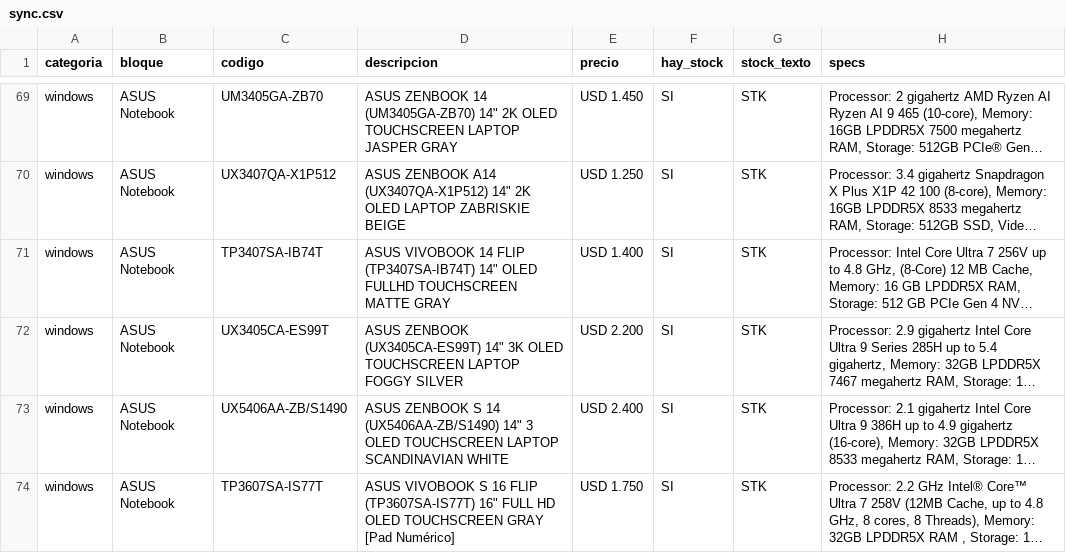
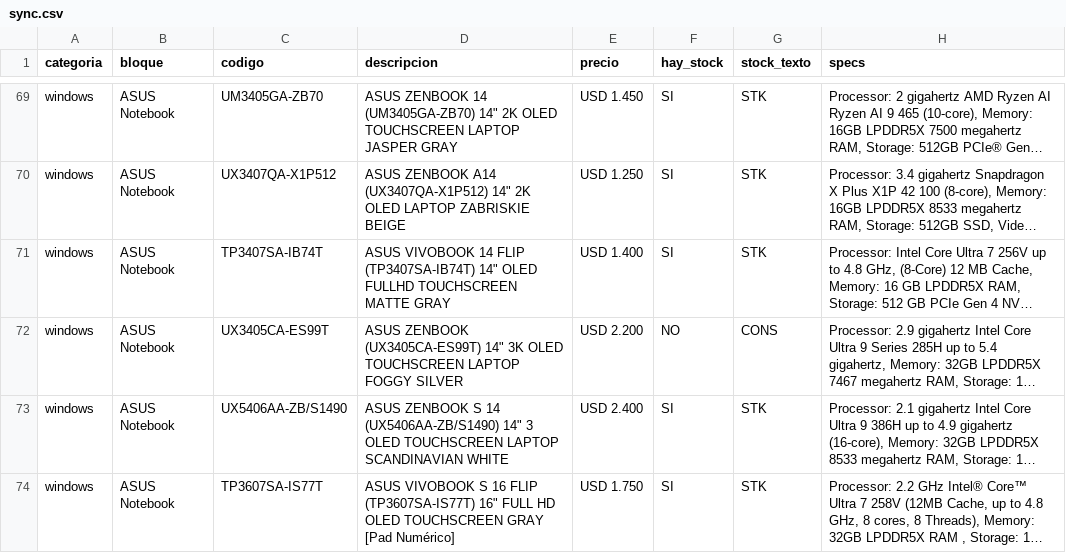
Before and after one commit to tptecno/catalogo, a CSV file: sync.csv, drawn as a sheet; only a part is shown, gaps mark what is left out; long unchanged cells end in …; the diff names each change by its address in the sheet, - before the commit and + after, or states it on an @@ line.

Commit message:
Actualización de precios 30/10/2026 17:34

```diff
--- a/sync.csv
+++ b/sync.csv
-F72 (hay_stock): SI
+F72 (hay_stock): NO
-G72 (stock_texto): STK
+G72 (stock_texto): CONS
```
Also changed, not shown: windows.csv.
